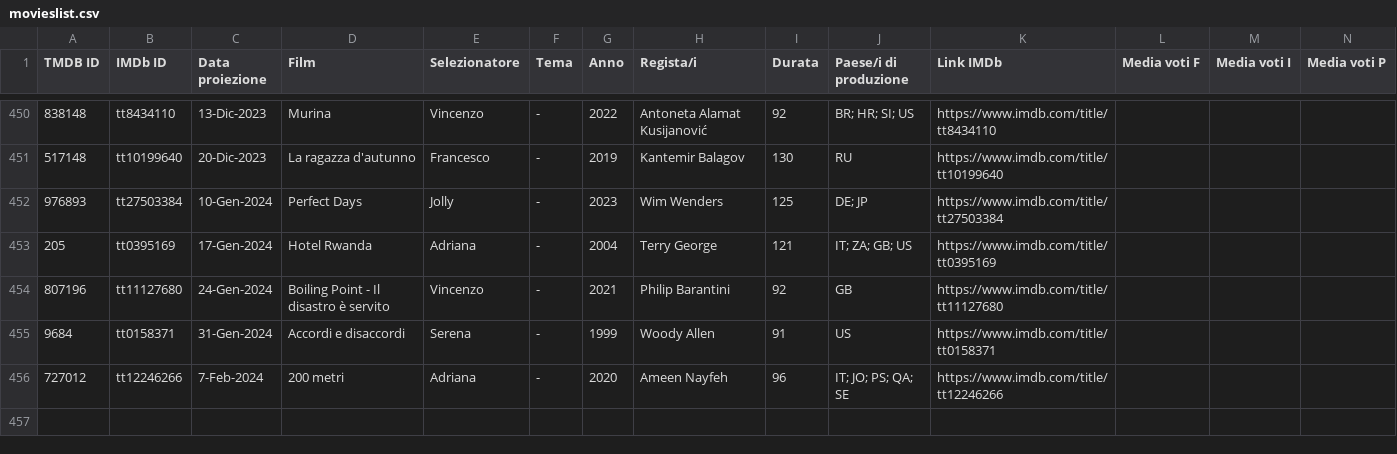
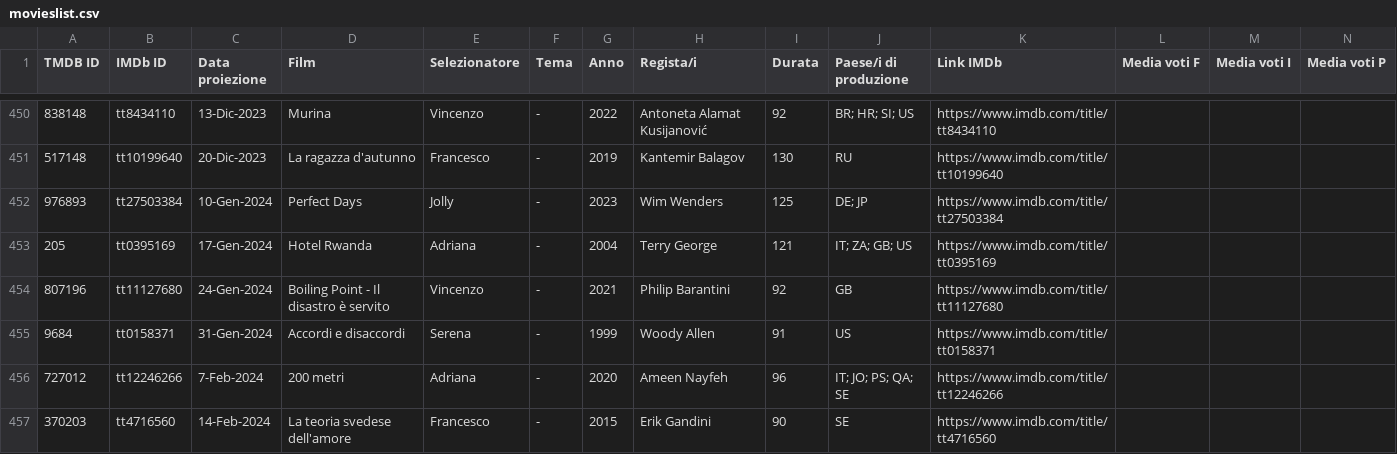
Before and after one commit to rassegnamoci/rassegnamoci.github.io, a CSV file: rawdata/movieslist.csv, drawn as a sheet; only a part is shown, gaps mark what is left out; rows hold the shown columns only; the diff names each change by its address in the sheet, - before the commit and + after, or states it on an @@ line.

Commit message:
La teoria svedese dell'amore

```diff
--- a/rawdata/movieslist.csv
+++ b/rawdata/movieslist.csv
+row 457: 370203 | tt4716560 | 14-Feb-2024 | La teoria svedese dell'amore | Francesco | - | 2015 | Erik Gandini | 90 | SE | https://www.imdb.com/title/tt4716560
```
Also changed, not shown: 3 other files.
